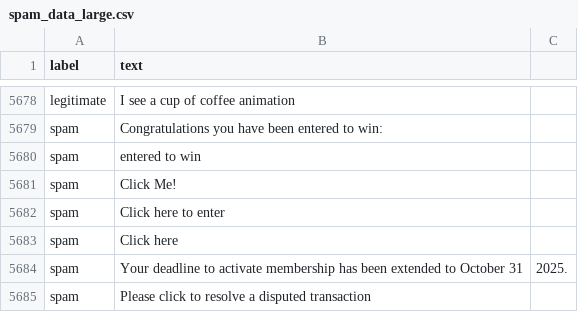
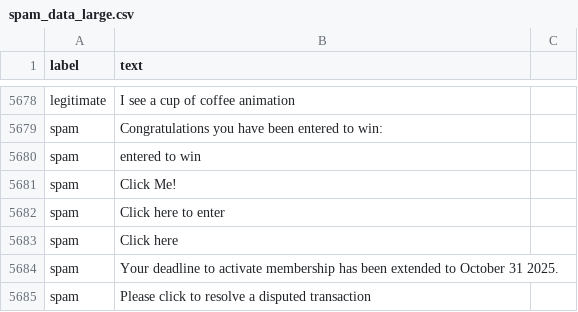
Before and after one commit to jackrschumacher/UAH-IS-310-Python-Final, a CSV file: spam_data_large.csv, drawn as a sheet; only a part is shown, gaps mark what is left out.

Commit message:
Adjusted spam data file

```diff
--- a/spam_data_large.csv
+++ b/spam_data_large.csv
@@ -5685,3 +5685,3 @@ spam, Click here to enter
 spam, Click here
-spam,Your deadline to activate membership has been extended to October 31, 2025.
+spam,Your deadline to activate membership has been extended to October 31 2025.
 spam,Please click to resolve a disputed transaction
```
Also changed, not shown: 1 other file.
